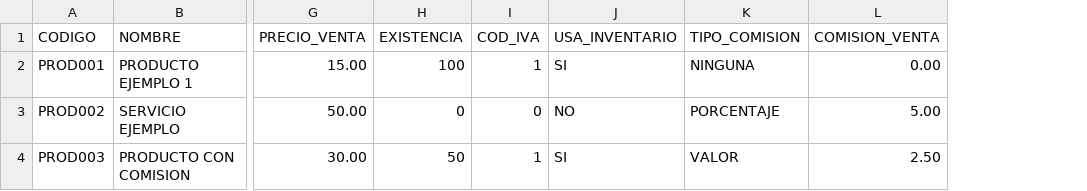
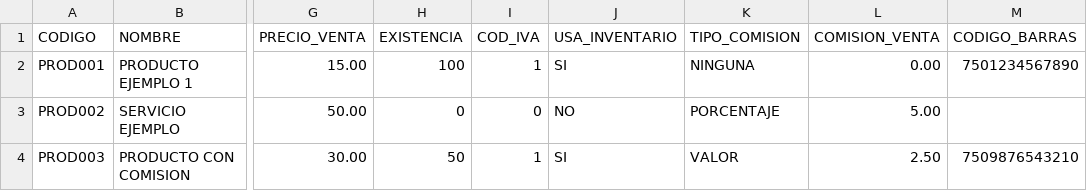
Before and after one commit to miksoftware/ventas, a CSV file: bd-sql/plantilla_productos_simplificada.csv, drawn as a sheet; only a part is shown, gaps mark what is left out; the diff names each change by its address in the sheet, - before the commit and + after, or states it on an @@ line.

Commit message:
new campo codigo de barras

```diff
--- a/bd-sql/plantilla_productos_simplificada.csv
+++ b/bd-sql/plantilla_productos_simplificada.csv
+column M (CODIGO_BARRAS), rows 2-4: 7501234567890 |  | 7509876543210
```
Also changed, not shown: 1 other file.
